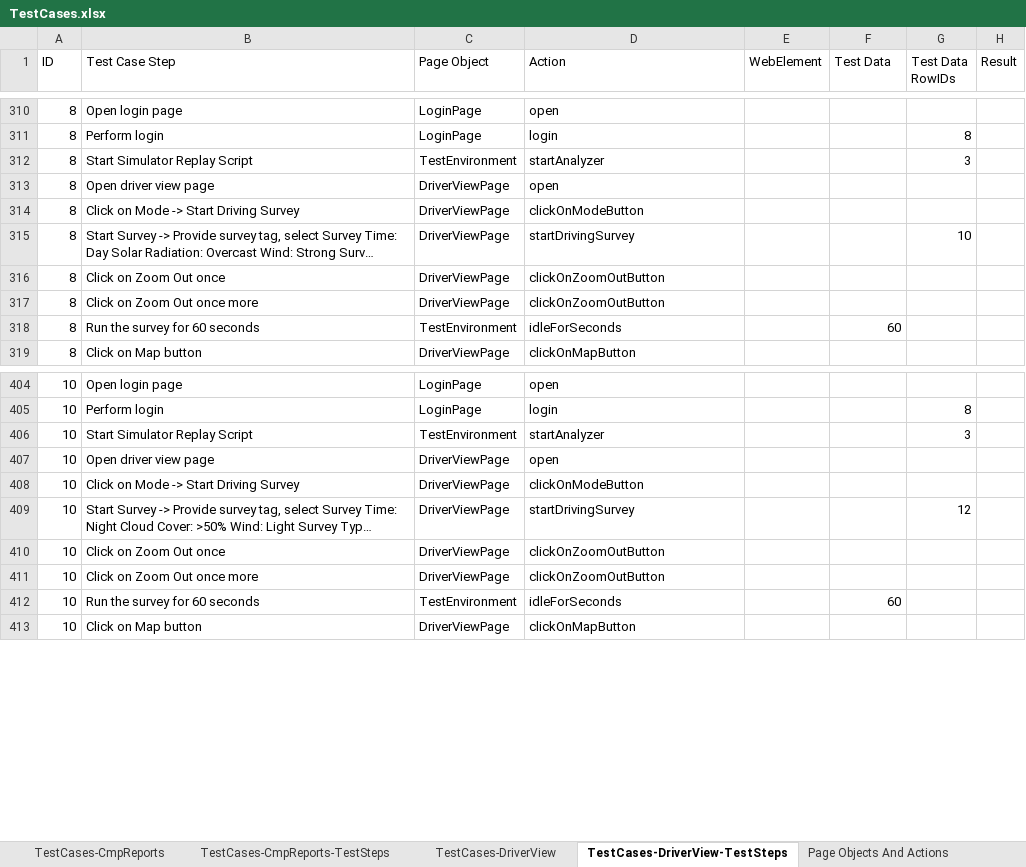
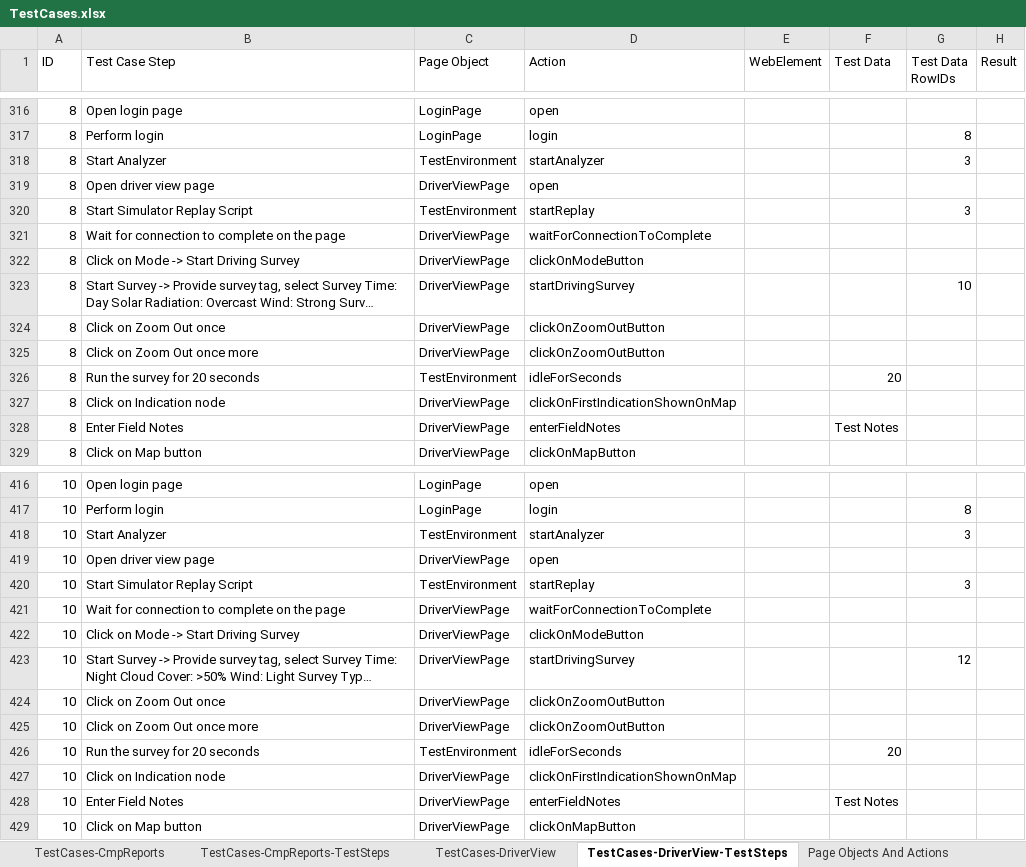
Before and after one commit to SXiang/JUnitWebTest, an Excel workbook: selenium-wd/data/TestCases.xlsx, sheet TestCases-DriverView-TestSteps, drawn as a sheet; only a part is shown, gaps mark what is left out; long unchanged cells end in …; values as stored, in another font and other column widths than the file's, no cell formats; addresses are those after the commit; the diff covers the shown part only; the diff names each change by its address in the sheet, - before the commit and + after, or states it on an @@ line.

Commit message:
Added data providers for running with different users. Added some additional tests. Added minimal automation seed script which excludes product seed script and GIS changes

```diff
--- a/selenium-wd/data/TestCases.xlsx (sheet TestCases-DriverView-TestSteps)
+++ b/selenium-wd/data/TestCases.xlsx (sheet TestCases-DriverView-TestSteps)
-B318 (Test Case Step): Start Simulator Replay Script
+B318 (Test Case Step): Start Analyzer
+row 320: 8 | Start Simulator Replay Script | TestEnvironment | startReplay |  |  | 3
+row 321: 8 | Wait for connection to complete on the page | DriverViewPage | waitForConnectionToComplete
-B326 (Test Case Step): Run the survey for 60 seconds
+B326 (Test Case Step): Run the survey for 20 seconds
-F326 (Test Data): 60
+F326 (Test Data): 20
+row 327: 8 | Click on Indication node | DriverViewPage | clickOnFirstIndicationShownOnMap
+row 328: 8 | Enter Field Notes | DriverViewPage | enterFieldNotes |  | Test Notes
-B418 (Test Case Step): Start Simulator Replay Script
+B418 (Test Case Step): Start Analyzer
+row 420: 10 | Start Simulator Replay Script | TestEnvironment | startReplay |  |  | 3
+row 421: 10 | Wait for connection to complete on the page | DriverViewPage | waitForConnectionToComplete
-B426 (Test Case Step): Run the survey for 60 seconds
+B426 (Test Case Step): Run the survey for 20 seconds
-F426 (Test Data): 60
+F426 (Test Data): 20
+row 427: 10 | Click on Indication node | DriverViewPage | clickOnFirstIndicationShownOnMap
+row 428: 10 | Enter Field Notes | DriverViewPage | enterFieldNotes |  | Test Notes
```
Also changed, not shown: 26 added rows, 6 removed rows and 100 edited cells elsewhere in this sheet, sheet TestCases-DriverView, cell formats, 24 other files.
